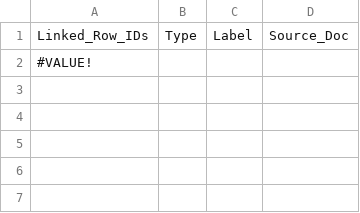
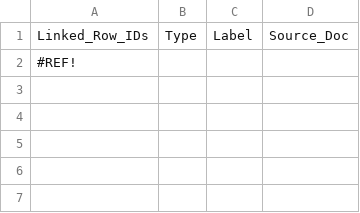
Before and after one commit to Maya-Blakeworth/blakeworth-compliance, a CSV file: data/docs.csv, drawn as a sheet; only a part is shown.

```diff
--- a/data/docs.csv
+++ b/data/docs.csv
@@ -1,3 +1,3 @@
 Linked_Row_IDs,Type,Label,Source_Doc
-#VALUE!,,,
+#REF!,,,
 ,,,
```
Also changed, not shown: data/master.csv.
